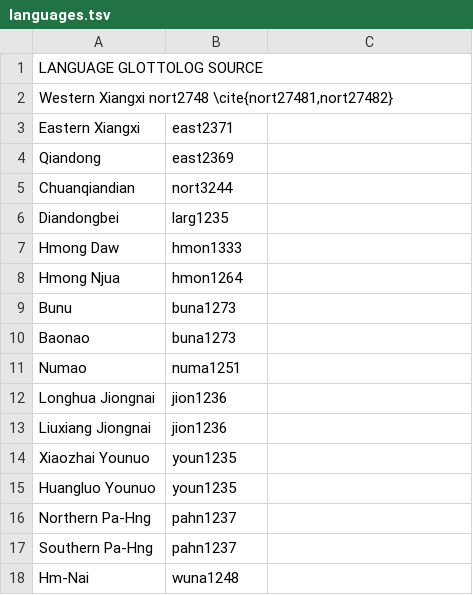
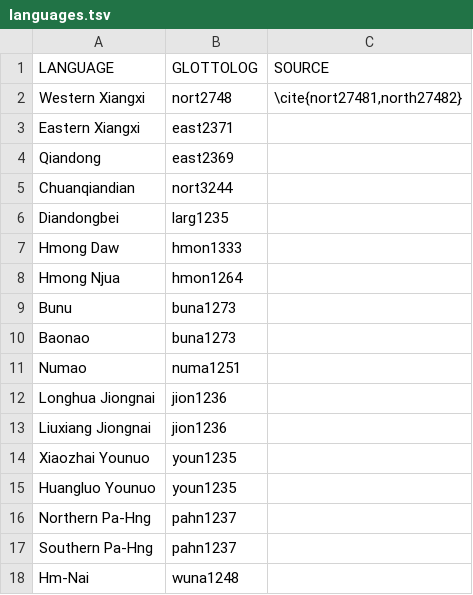
Before and after one commit to Wu-Urbanek/Hmong-Mien_Language_family, a TSV file: helper/languages.tsv, drawn as a sheet; removed rows and columns are numbered as before the commit, all else as after; the diff names each change by its address in the sheet, - before the commit and + after, or states it on an @@ line.

Commit message:
Add files via upload

```diff
--- a/helper/languages.tsv
+++ b/helper/languages.tsv
-row 1: LANGUAGE GLOTTOLOG SOURCE
-row 2: Western Xiangxi nort2748 \cite{nort27481,nort27482}
+row 1: LANGUAGE | GLOTTOLOG | SOURCE
+row 2: Western Xiangxi | nort2748 | \cite{nort27481,north27482}
```
